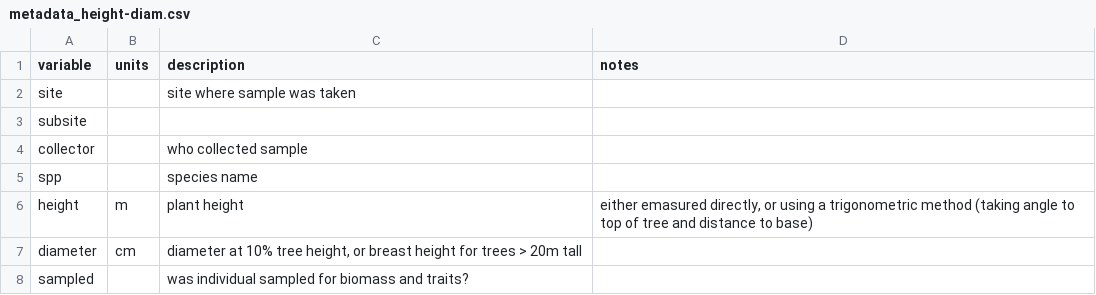
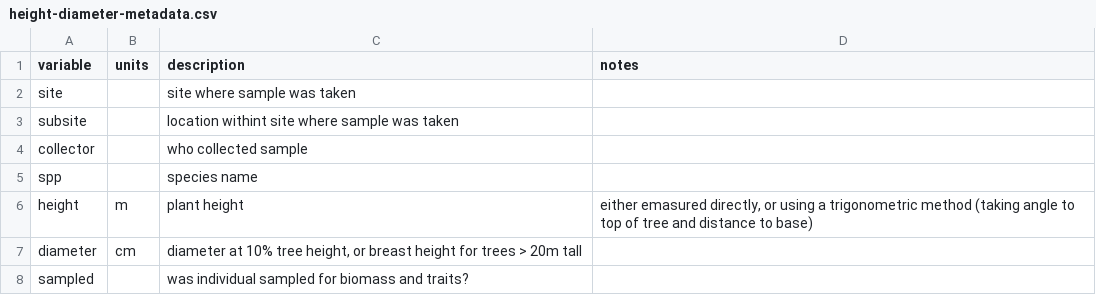
Before and after one commit to dfalster/Falster_2005_JEcol_data, a CSV file: data/height-diameter-metadata.csv (was metadata/metadata_height-diam.csv), drawn as a sheet.

```diff
--- a/metadata/metadata_height-diam.csv
+++ b/data/height-diameter-metadata.csv
@@ -2,3 +2,3 @@
 "site","","site where sample was taken",""
-"subsite","","",""
+"subsite","","location withint site where sample was taken",""
 "collector","","who collected sample",""
```
Also changed, not shown: data/height-diameter.csv, data/seed-metadata.csv, 8 other files.
